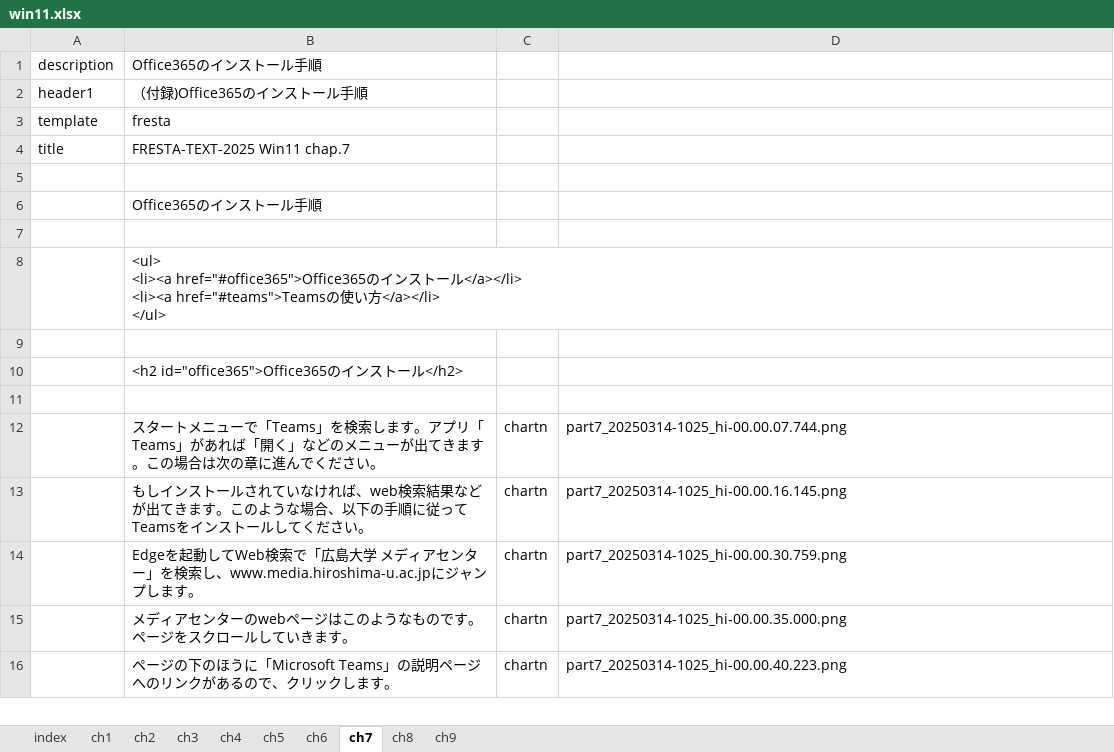
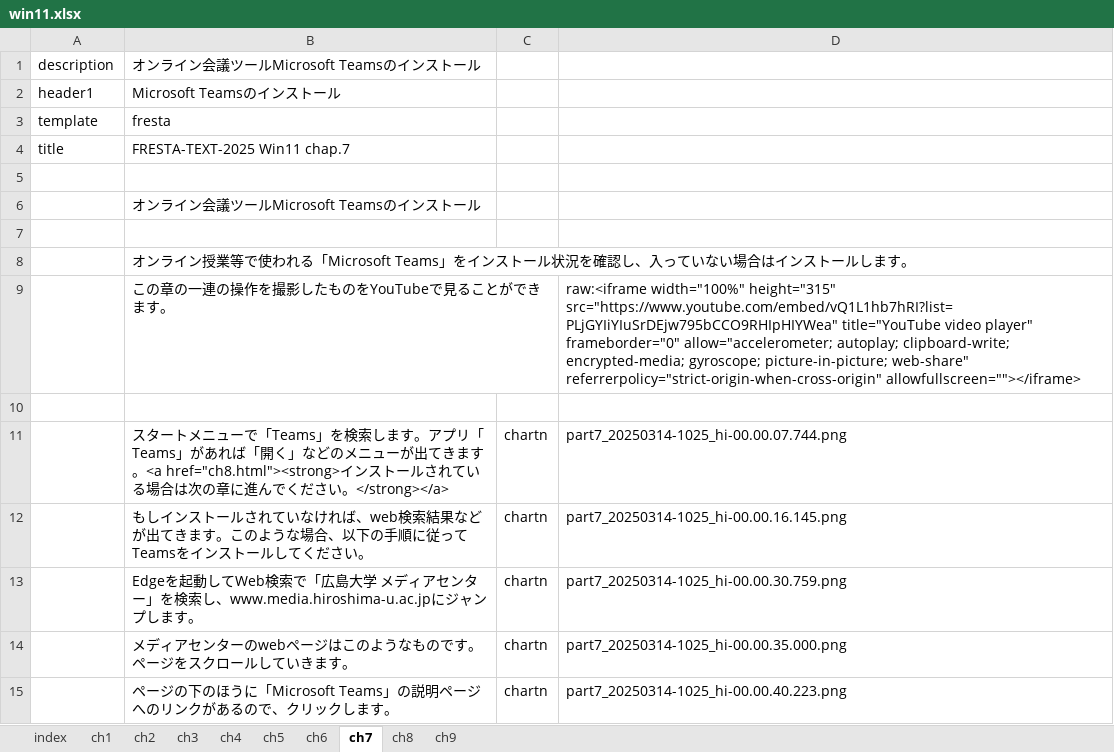
Before and after one commit to gnutar/fresta, an Excel workbook: win11.xlsx, sheet ch7, drawn as a sheet; only a part is shown; values as stored, in another font and other column widths than the file's, no borders; removed rows and columns are numbered as before the commit, all else as after; ↵ is a line break in a cell; the diff names each change by its address in the sheet, - before the commit and + after, or states it on an @@ line.

```diff
--- a/win11.xlsx (sheet ch7)
+++ b/win11.xlsx (sheet ch7)
-B1: Office365のインストール手順
+B1: オンライン会議ツールMicrosoft Teamsのインストール
-B2: （付録)Office365のインストール手順
+B2: Microsoft Teamsのインストール
-B6: Office365のインストール手順
+B6: オンライン会議ツールMicrosoft Teamsのインストール
-B8: <ul> ↵ <li><a href="#office365">Office365のインストール</a></li> ↵ <li><a href="#teams">Teamsの使い方</a></li> ↵ </ul>
+B8: オンライン授業等で使われる「Microsoft Teams」をインストール状況を確認し、入っていない場合はインストールします。
+row 9:  | この章の一連の操作を撮影したものをYouTubeで見ることができます。 |  | raw:<iframe width="100%" height="315" src="https://www.youtube.com/embed/vQ1L1hb7hRI?list=PLjGYIiYIuSrDEjw795bCCO9RHIpHIYWea" title="YouTube video player" frameborder="0" allow="accelerometer; autoplay; clipboard-write; encrypted-media; gyroscope; picture-in-picture; web-share" referrerpolicy="strict-origin-when-cross-origin" allowfullscreen=""></iframe>
-row 10:  | <h2 id="office365">Office365のインストール</h2>
-row 11: (empty)
-B11: …きます。この場合は次の章に進んでください。
+B11: …きます。<a href="ch8.html"><strong>インストールされている場合は次の章に進んでください。</strong></a>
```
Also changed, not shown: sheet ch9, sheet ch6, sheet ch8, sheet ch5, sheet ch4.
